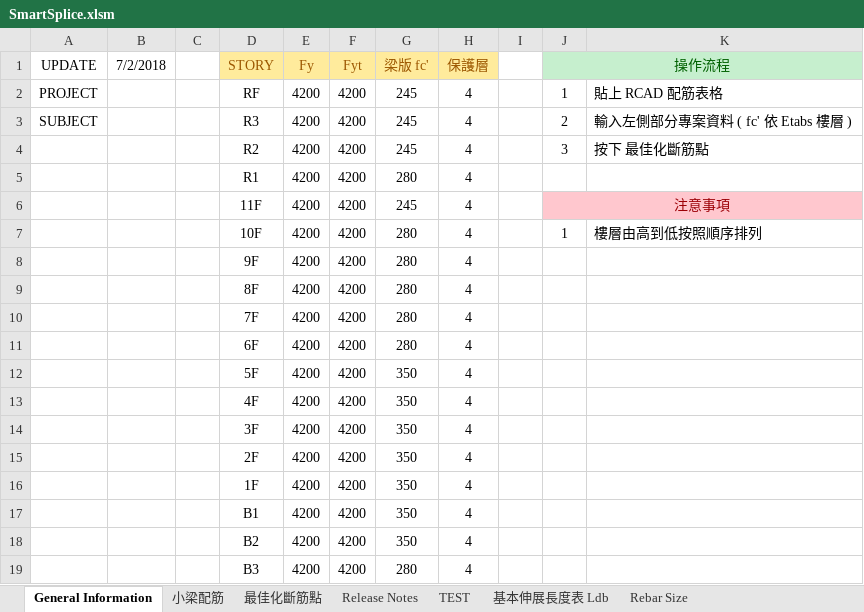
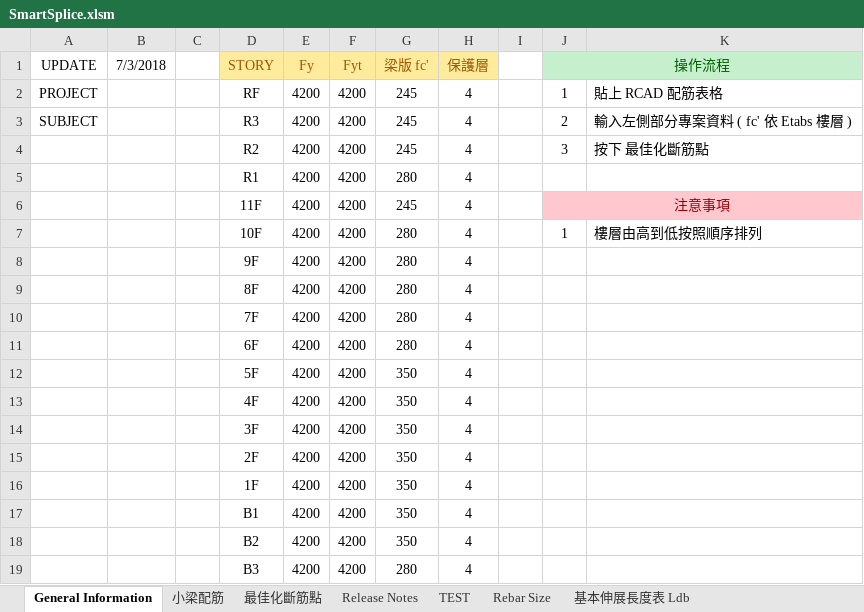
Before and after one commit to skyran1278/VbaProject, an Excel workbook: 20180126_SmartSplice/SmartSplice.xlsm, sheet General Information, drawn as a sheet; values as stored, in another font and other column widths than the file's, no borders; charts and pictures not drawn; the diff names each change by its address in the sheet, - before the commit and + after, or states it on an @@ line.

Commit message:
smart

```diff
--- a/20180126_SmartSplice/SmartSplice.xlsm (sheet General Information)
+++ b/20180126_SmartSplice/SmartSplice.xlsm (sheet General Information)
@@ sheet tab order changed: General Information | 小梁配筋 | 最佳化斷筋點 | Release Notes | TEST | Rebar Size | 基本伸展長度表 Ldb @@
-B1: 7/2/2018
+B1: 7/3/2018
```
Also changed, not shown: 3 other files.
